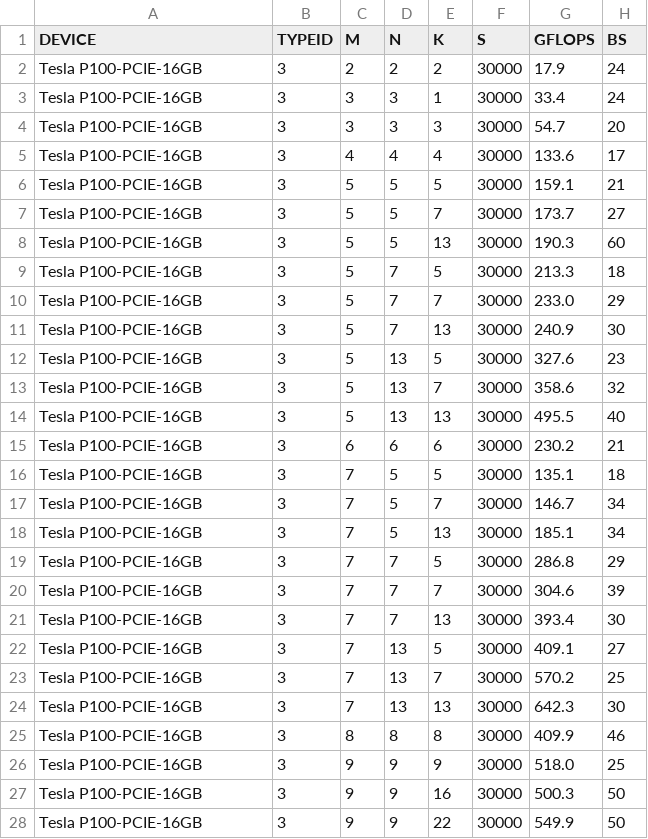
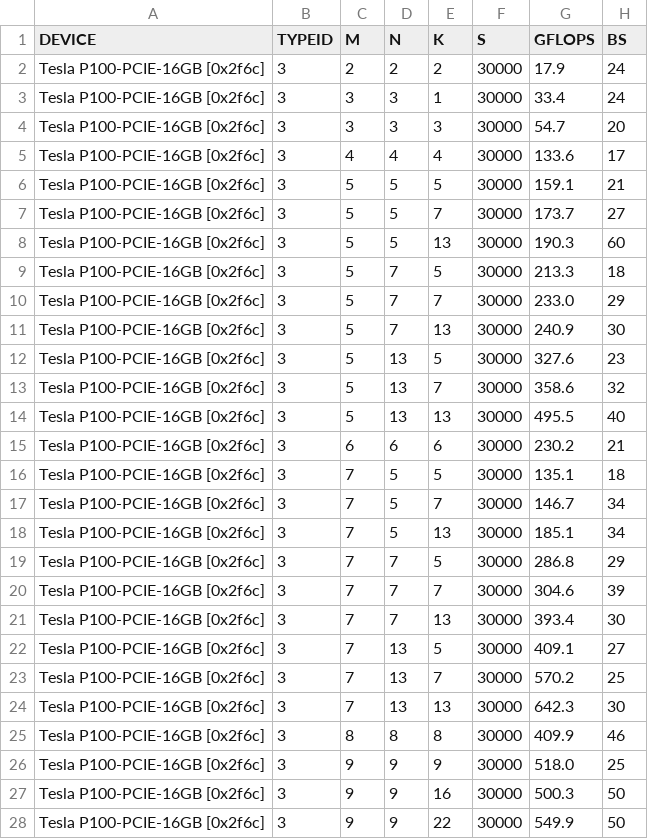
Before and after one commit to hfp/libxstream, a CSV file: opencl/smm/params/tune_multiply_P100.csv, drawn as a sheet; only a part is shown; the diff covers the shown part only; the diff names each change by its address in the sheet, - before the commit and + after, or states it on an @@ line.

Commit message:
Updated device-name with device-id.

```diff
--- a/opencl/smm/params/tune_multiply_P100.csv
+++ b/opencl/smm/params/tune_multiply_P100.csv
-A2:A28 (DEVICE): Tesla P100-PCIE-16GB
+A2:A28 (DEVICE): Tesla P100-PCIE-16GB [0x2f6c]
```
Also changed, not shown: 63 edited cells elsewhere in this file.
